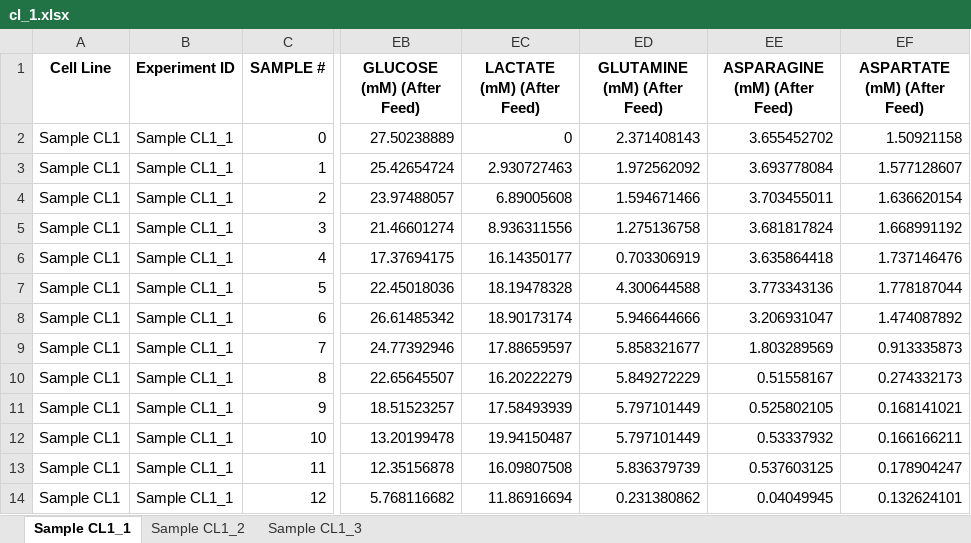
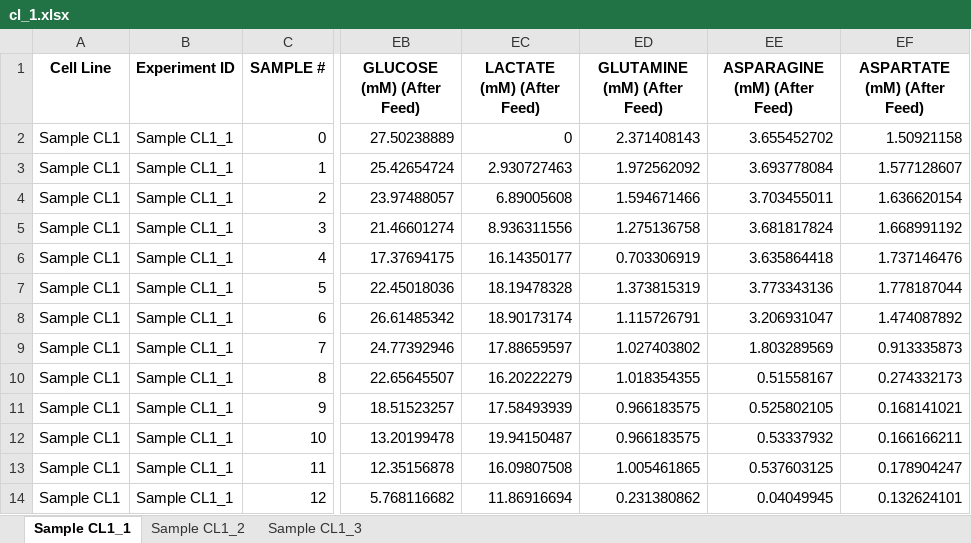
Before and after one commit to lu000285/CCDPApy, an Excel workbook: output_files/cl_1.xlsx, sheet Sample CL1_1, drawn as a sheet; only a part is shown, gaps mark what is left out; values as stored, in another font and other column widths than the file's, no borders; the diff names each change by its address in the sheet, - before the commit and + after, or states it on an @@ line.

```diff
--- a/output_files/cl_1.xlsx (sheet Sample CL1_1)
+++ b/output_files/cl_1.xlsx (sheet Sample CL1_1)
-ED7 (GLUTAMINE (mM) (After Feed)): 4.300644588
+ED7 (GLUTAMINE (mM) (After Feed)): 1.373815319
-ED8 (GLUTAMINE (mM) (After Feed)): 5.946644666
+ED8 (GLUTAMINE (mM) (After Feed)): 1.115726791
-ED9 (GLUTAMINE (mM) (After Feed)): 5.858321677
+ED9 (GLUTAMINE (mM) (After Feed)): 1.027403802
-ED10 (GLUTAMINE (mM) (After Feed)): 5.849272229
+ED10 (GLUTAMINE (mM) (After Feed)): 1.018354355
-ED11:ED12 (GLUTAMINE (mM) (After Feed)): 5.797101449
+ED11:ED12 (GLUTAMINE (mM) (After Feed)): 0.966183575
-ED13 (GLUTAMINE (mM) (After Feed)): 5.836379739
+ED13 (GLUTAMINE (mM) (After Feed)): 1.005461865
```
Also changed, not shown: sheet Sample CL1_3, sheet Sample CL1_2, output_files/cl_1_rollreg.xlsx, output_files/cl_2_rollreg.xlsx, 27 other files.
